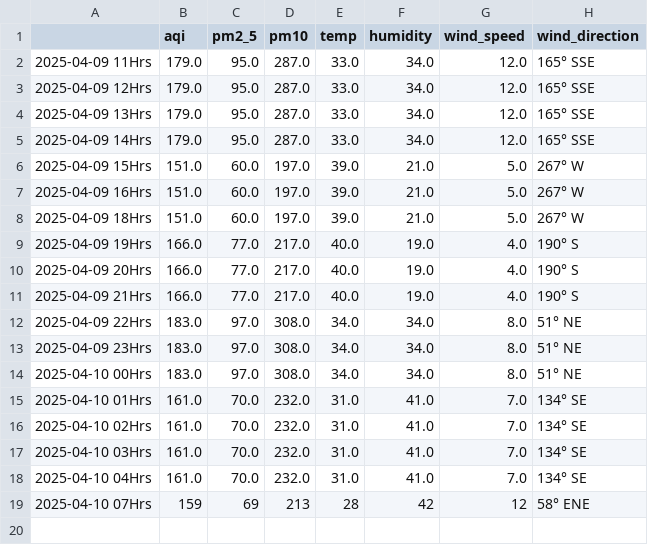
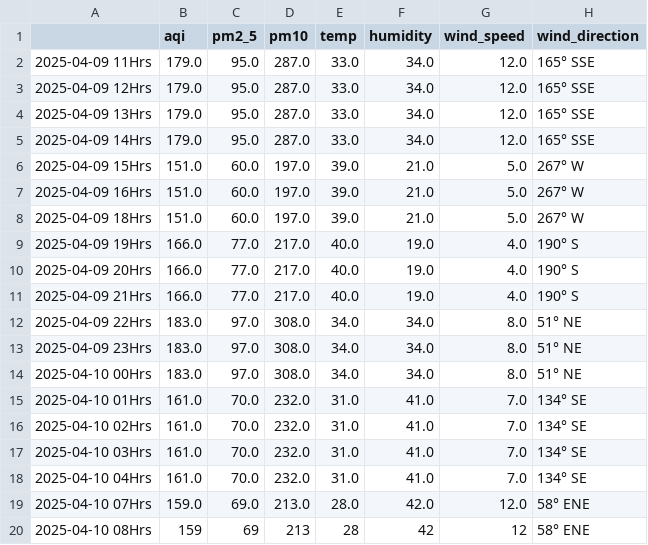
Before and after one commit to Prashant-Sharma-2056/Pollution-Tracker, a CSV file: levels_ghaziabad.csv, drawn as a sheet.

```diff
--- a/levels_ghaziabad.csv
+++ b/levels_ghaziabad.csv
@@ -18,2 +18,3 @@
 2025-04-10 04Hrs,161.0,70.0,232.0,31.0,41.0,7.0,134° SE
-2025-04-10 07Hrs,159,69,213,28,42,12,58° ENE
+2025-04-10 07Hrs,159.0,69.0,213.0,28.0,42.0,12.0,58° ENE
+2025-04-10 08Hrs,159,69,213,28,42,12,58° ENE
```
Also changed, not shown: levels_greater-noida.csv, levels_hyderabad.csv, 4 other files.
